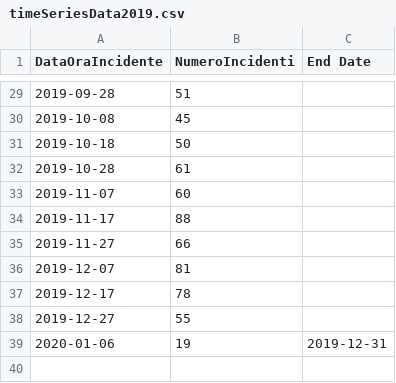
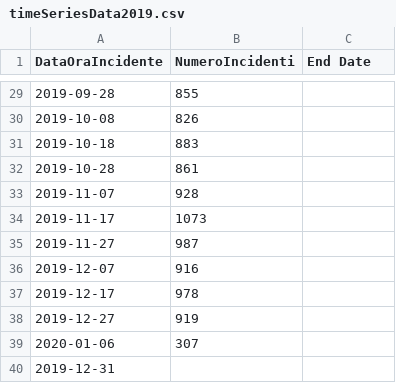
Before and after one commit to 2029254/RomeSafeRoads, a CSV file: dataset/processed/timeSeries/timeSeriesData2019.csv, drawn as a sheet; only a part is shown, gaps mark what is left out; the diff covers the shown part only.

```diff
--- a/dataset/processed/timeSeries/timeSeriesData2019.csv
+++ b/dataset/processed/timeSeries/timeSeriesData2019.csv
@@ -29,11 +29,12 @@ DataOraIncidente,NumeroIncidenti,End Date
-2019-09-28,51,
-2019-10-08,45,
-2019-10-18,50,
-2019-10-28,61,
-2019-11-07,60,
-2019-11-17,88,
-2019-11-27,66,
-2019-12-07,81,
-2019-12-17,78,
-2019-12-27,55,
-2020-01-06,19,2019-12-31
+2019-09-28,855,
+2019-10-08,826,
+2019-10-18,883,
+2019-10-28,861,
+2019-11-07,928,
+2019-11-17,1073,
+2019-11-27,987,
+2019-12-07,916,
+2019-12-17,978,
+2019-12-27,919,
+2020-01-06,307,
+2019-12-31
```
Also changed, not shown: 27 edited cells elsewhere in this file, dataset/processed/timeSeries/timeSeriesData2021.csv, dataset/processed/timeSeries/timeSeriesData2022.csv, 9 other files.
